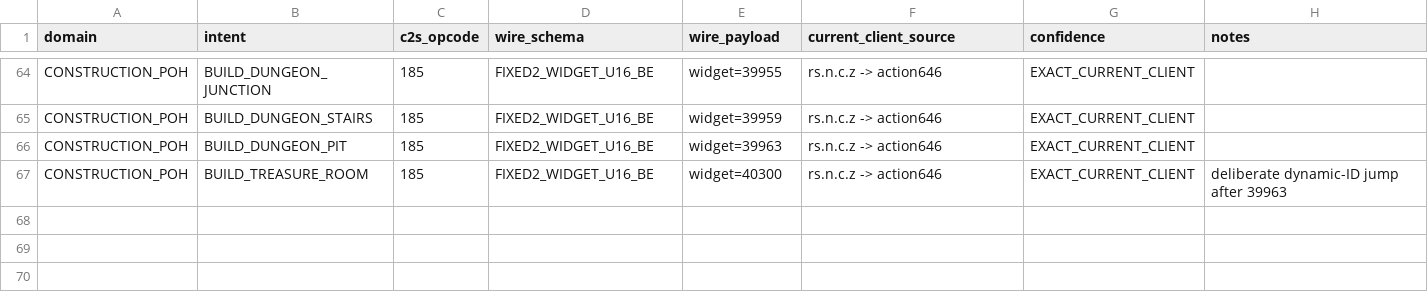
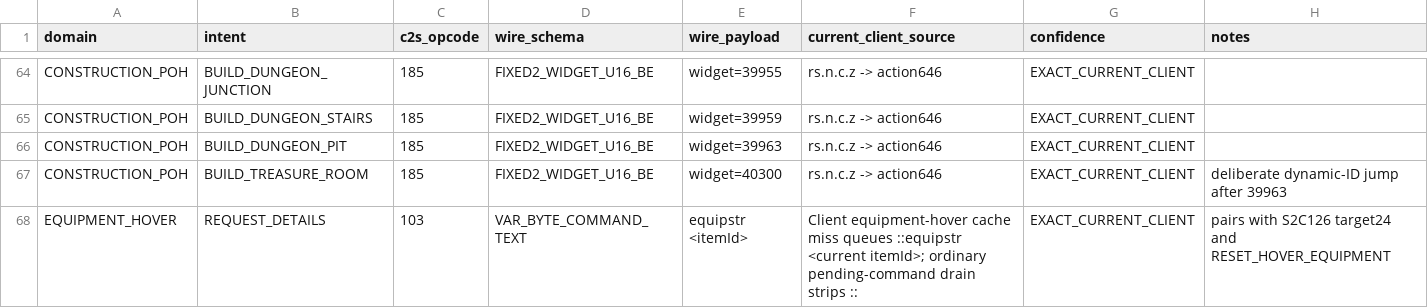
Before and after one commit to Trexzo/SpawnPK-RE, a CSV file: research/EXACT_C2S_DOMAIN_ACTIONS_R2.csv, drawn as a sheet; only a part is shown, gaps mark what is left out; the diff names each change by its address in the sheet, - before the commit and + after, or states it on an @@ line.

Commit message:
Catalog exact equipment hover C2S103 request

```diff
--- a/research/EXACT_C2S_DOMAIN_ACTIONS_R2.csv
+++ b/research/EXACT_C2S_DOMAIN_ACTIONS_R2.csv
+row 68: EQUIPMENT_HOVER | REQUEST_DETAILS | 103 | VAR_BYTE_COMMAND_TEXT | equipstr <itemId> | Client equipment-hover cache miss queues ::equipstr <current itemId>; ordinary pending-command drain strips :: | EXACT_CURRENT_CLIENT | pairs with S2C126 target24 and RESET_HOVER_EQUIPMENT
```
